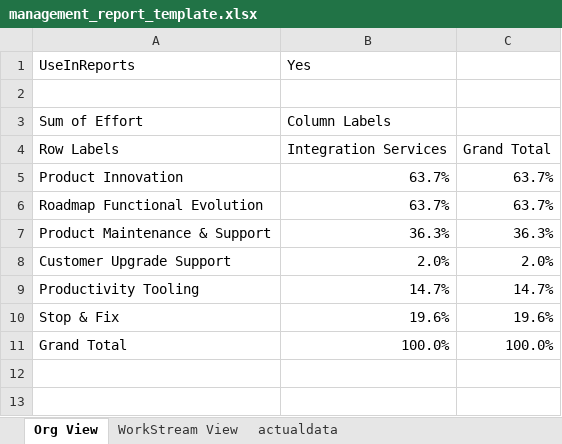
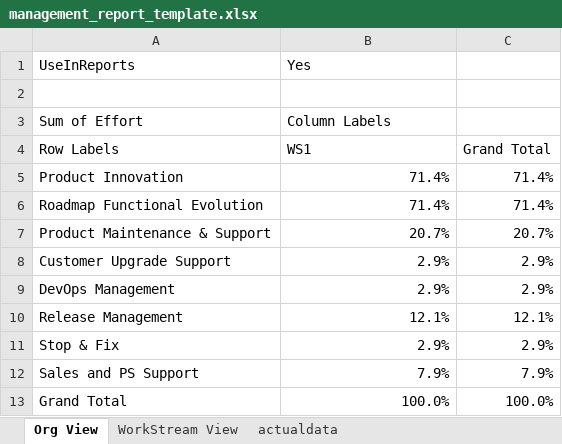
Before and after one commit to Aasish-Agarwal/utilities, an Excel workbook: EffortDistributionAnalysis/templates/management_report_template.xlsx, sheet Org View, drawn as a sheet; values as stored, in another font and other column widths than the file's, no borders; removed rows and columns are numbered as before the commit, all else as after; the diff names each change by its address in the sheet, - before the commit and + after, or states it on an @@ line.

```diff
--- a/EffortDistributionAnalysis/templates/management_report_template.xlsx (sheet Org View)
+++ b/EffortDistributionAnalysis/templates/management_report_template.xlsx (sheet Org View)
-B4 (Yes): Integration Services
+B4 (Yes): WS1
-B5:B6 (Yes): 63.7%
+B5:B6 (Yes): 71.4%
-C5:C6: 63.7%
+C5:C6: 71.4%
-B7 (Yes): 36.3%
+B7 (Yes): 20.7%
-C7: 36.3%
+C7: 20.7%
-B8 (Yes): 2.0%
+B8 (Yes): 2.9%
-C8: 2.0%
+C8: 2.9%
-row 9: Productivity Tooling | 14.7% | 14.7%
+row 9: DevOps Management | 2.9% | 2.9%
+row 10: Release Management | 12.1% | 12.1%
-B11 (Yes): 19.6%
+B11 (Yes): 2.9%
-C11: 19.6%
+C11: 2.9%
+row 12: Sales and PS Support | 7.9% | 7.9%
```
Also changed, not shown: sheet actualdata, sheet WorkStream View.
